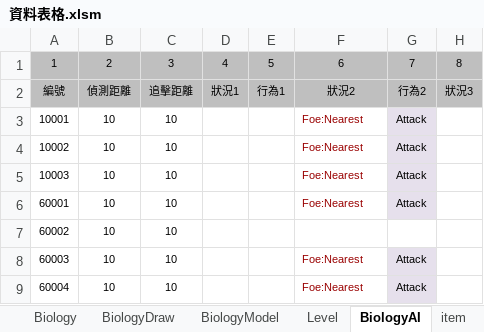
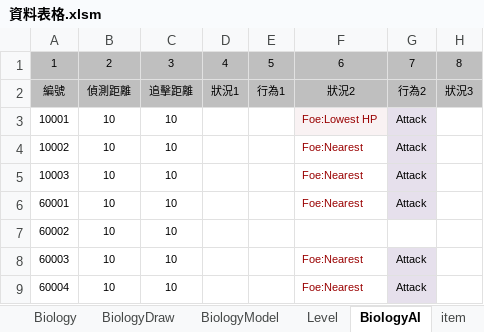
Before and after one commit to sakmor/uFantasy, an Excel workbook: 企劃資料/資料表格.xlsm, sheet BiologyAI, drawn as a sheet; only a part is shown; values as stored, in another font and other column widths than the file's, no borders; conditional formats not drawn; the diff names each change by its address in the sheet, - before the commit and + after, or states it on an @@ line.

```diff
--- a/企劃資料/資料表格.xlsm (sheet BiologyAI)
+++ b/企劃資料/資料表格.xlsm (sheet BiologyAI)
-F3: Foe:Nearest
+F3: Foe:Lowest HP
-F3 fill: none
+F3 fill: #F9F2F3
```
Also changed, not shown: other sheet tabs, charts or pictures, 8 other files.
